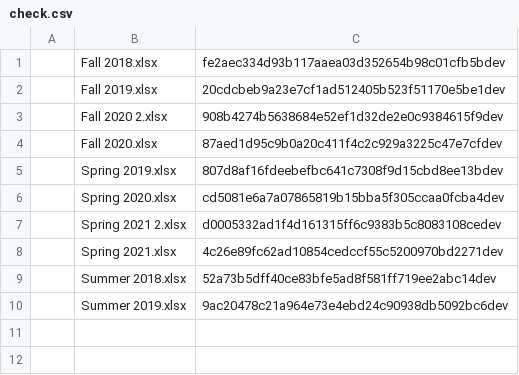
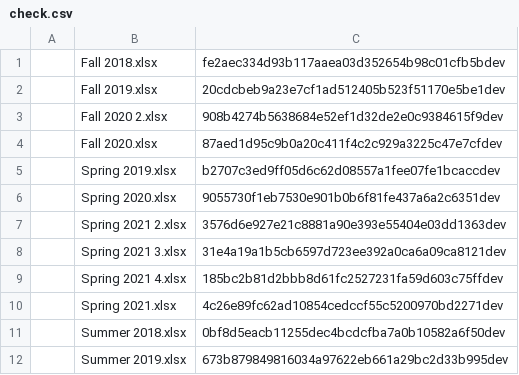
Before and after one commit to perryBunn/surplusConversion, a CSV file: check.csv, drawn as a sheet.

```diff
--- a/check.csv
+++ b/check.csv
@@ -4,7 +4,9 @@
 |Fall 2020.xlsx| 87aed1d95c9b0a20c411f4c2c929a3225c47e7cfdev
-|Spring 2019.xlsx| 807d8af16fdeebefbc641c7308f9d15cbd8ee13bdev
-|Spring 2020.xlsx| cd5081e6a7a07865819b15bba5f305ccaa0fcba4dev
-|Spring 2021 2.xlsx| d0005332ad1f4d161315ff6c9383b5c8083108cedev
+|Spring 2019.xlsx| b2707c3ed9ff05d6c62d08557a1fee07fe1bcaccdev
+|Spring 2020.xlsx| 9055730f1eb7530e901b0b6f81fe437a6a2c6351dev
+|Spring 2021 2.xlsx| 3576d6e927e21c8881a90e393e55404e03dd1363dev
+|Spring 2021 3.xlsx| 31e4a19a1b5cb6597d723ee392a0ca6a09ca8121dev
+|Spring 2021 4.xlsx| 185bc2b81d2bbb8d61fc2527231fa59d603c75ffdev
 |Spring 2021.xlsx| 4c26e89fc62ad10854cedccf55c5200970bd2271dev
-|Summer 2018.xlsx| 52a73b5dff40ce83bfe5ad8f581ff719ee2abc14dev
-|Summer 2019.xlsx| 9ac20478c21a964e73e4ebd24c90938db5092bc6dev
+|Summer 2018.xlsx| 0bf8d5eacb11255dec4bcdcfba7a0b10582a6f50dev
+|Summer 2019.xlsx| 673b879849816034a97622eb661a29bc2d33b995dev
```
Also changed, not shown: 6 other files.
